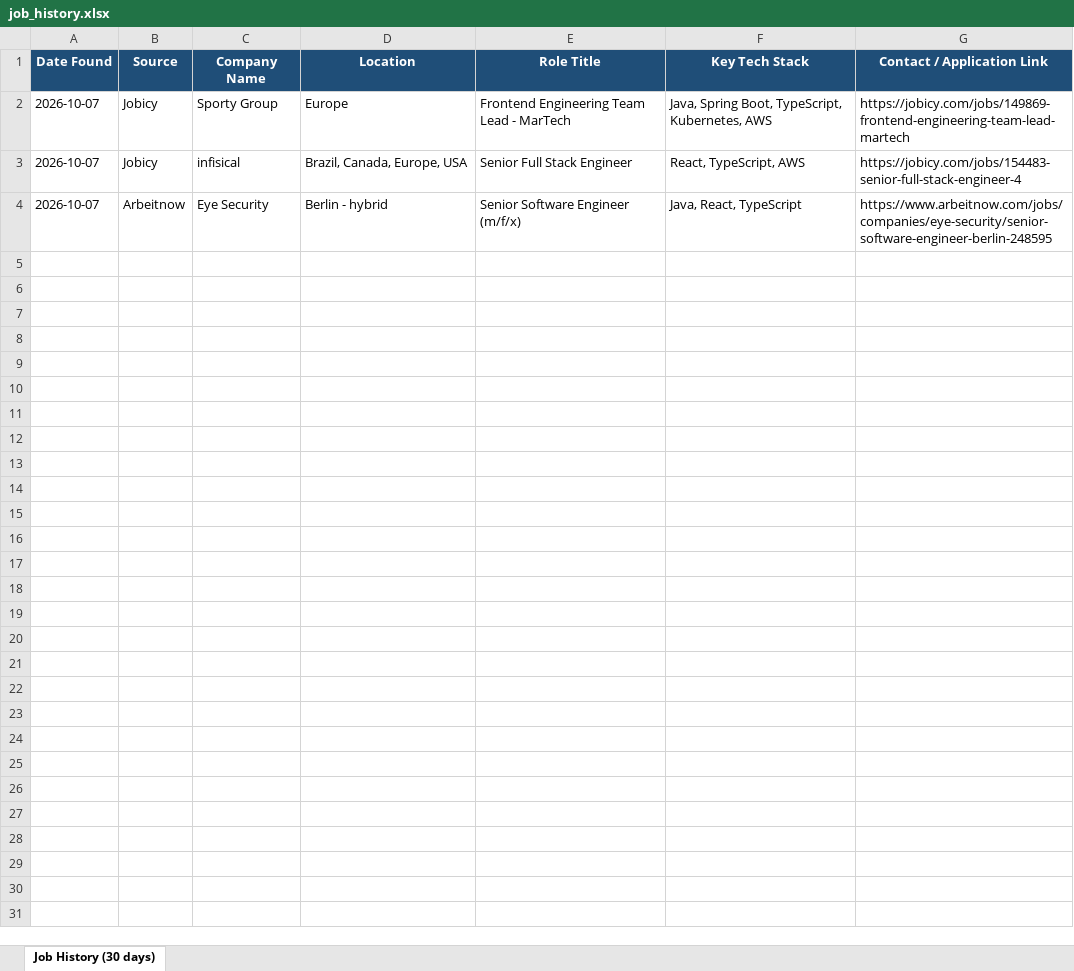
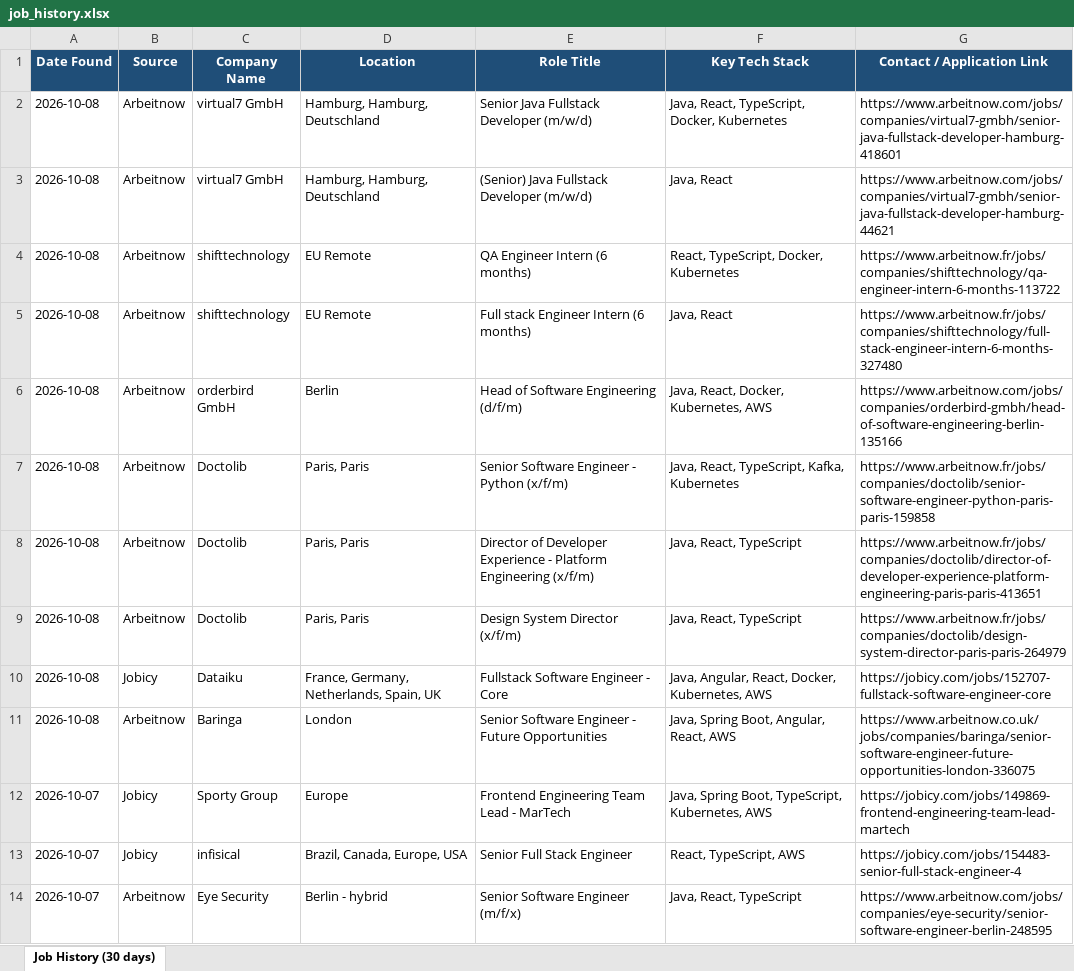
Before and after one commit to Sudheernookala/my-job-search-agent, an Excel workbook: data/job_history.xlsx, sheet Job History (30 days), drawn as a sheet; values as stored, in another font and other column widths than the file's, no borders; the diff names each change by its address in the sheet, - before the commit and + after, or states it on an @@ line.

```diff
--- a/data/job_history.xlsx (sheet Job History (30 days))
+++ b/data/job_history.xlsx (sheet Job History (30 days))
+row 2: 2026-10-08 | Arbeitnow | virtual7 GmbH | Hamburg, Hamburg, Deutschland | Senior Java Fullstack Developer (m/w/d) | Java, React, TypeScript, Docker, Kubernetes | https://www.arbeitnow.com/jobs/companies/virtual7-gmbh/senior-java-fullstack-developer-hamburg-418601
+row 3: 2026-10-08 | Arbeitnow | virtual7 GmbH | Hamburg, Hamburg, Deutschland | (Senior) Java Fullstack Developer (m/w/d) | Java, React | https://www.arbeitnow.com/jobs/companies/virtual7-gmbh/senior-java-fullstack-developer-hamburg-44621
+row 4: 2026-10-08 | Arbeitnow | shifttechnology | EU Remote | QA Engineer Intern (6 months) | React, TypeScript, Docker, Kubernetes | https://www.arbeitnow.fr/jobs/companies/shifttechnology/qa-engineer-intern-6-months-113722
+row 5: 2026-10-08 | Arbeitnow | shifttechnology | EU Remote | Full stack Engineer Intern (6 months) | Java, React | https://www.arbeitnow.fr/jobs/companies/shifttechnology/full-stack-engineer-intern-6-months-327480
+row 6: 2026-10-08 | Arbeitnow | orderbird GmbH | Berlin | Head of Software Engineering (d/f/m) | Java, React, Docker, Kubernetes, AWS | https://www.arbeitnow.com/jobs/companies/orderbird-gmbh/head-of-software-engineering-berlin-135166
+row 7: 2026-10-08 | Arbeitnow | Doctolib | Paris, Paris | Senior Software Engineer - Python (x/f/m) | Java, React, TypeScript, Kafka, Kubernetes | https://www.arbeitnow.fr/jobs/companies/doctolib/senior-software-engineer-python-paris-paris-159858
+row 8: 2026-10-08 | Arbeitnow | Doctolib | Paris, Paris | Director of Developer Experience - Platform Engineering (x/f/m) | Java, React, TypeScript | https://www.arbeitnow.fr/jobs/companies/doctolib/director-of-developer-experience-platform-engineering-paris-paris-413651
+row 9: 2026-10-08 | Arbeitnow | Doctolib | Paris, Paris | Design System Director (x/f/m) | Java, React, TypeScript | https://www.arbeitnow.fr/jobs/companies/doctolib/design-system-director-paris-paris-264979
+row 10: 2026-10-08 | Jobicy | Dataiku | France, Germany, Netherlands, Spain, UK | Fullstack Software Engineer - Core | Java, Angular, React, Docker, Kubernetes, AWS | https://jobicy.com/jobs/152707-fullstack-software-engineer-core
+row 11: 2026-10-08 | Arbeitnow | Baringa | London | Senior Software Engineer - Future Opportunities | Java, Spring Boot, Angular, React, AWS | https://www.arbeitnow.co.uk/jobs/companies/baringa/senior-software-engineer-future-opportunities-london-336075
```
Also changed, not shown: 1 other file.
